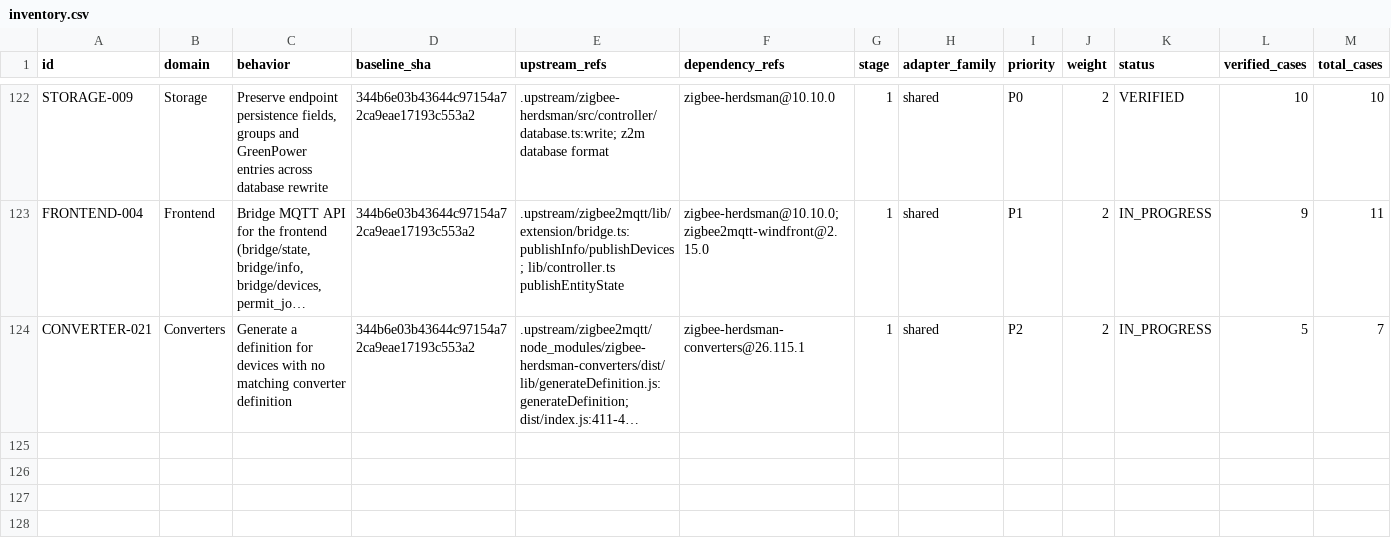
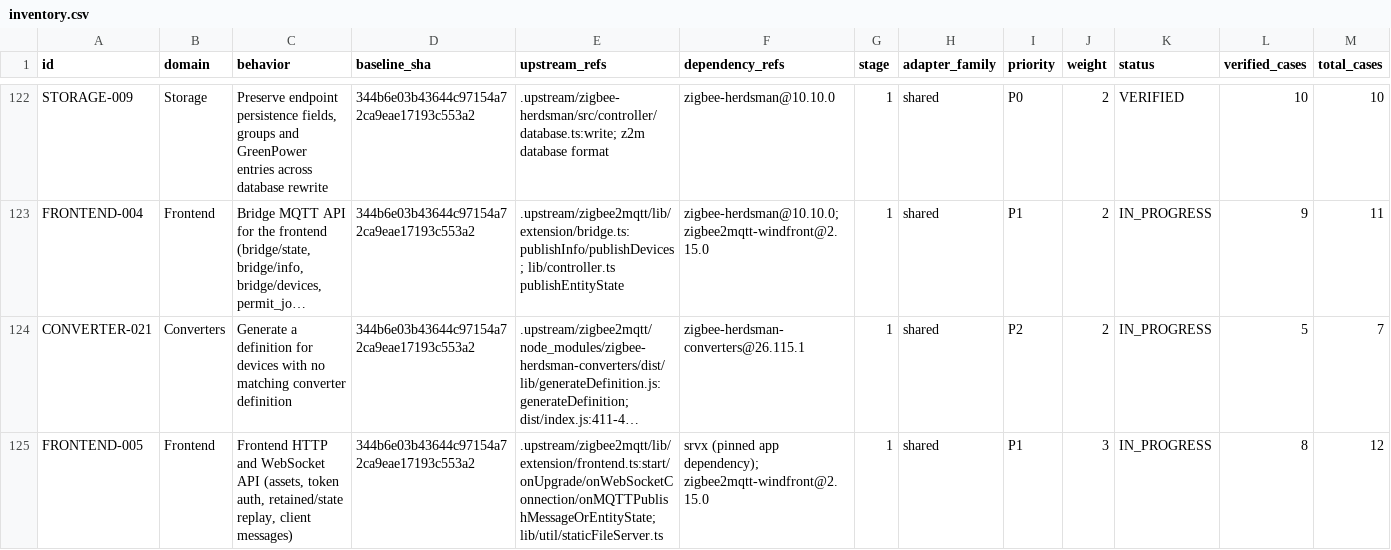
Before and after one commit to PriZZZrak/zigbee2mqtt-rs, a CSV file: docs/parity/inventory.csv, drawn as a sheet; only a part is shown, gaps mark what is left out; long unchanged cells end in …; rows hold the shown columns only; the diff names each change by its address in the sheet, - before the commit and + after, or states it on an @@ line.

Commit message:
feat(frontend): serve the frontend over HTTP and WebSocket
Add a dependency-free HTTP/1.1 + RFC 6455 server for the frontend extension: upstream frontend config keys (enabled/host/port/base_url/auth_token/disable_ui_serving), WebSocket at <base_url>/api with token auth closing 4401, retained message and device-state replay, live publish fan-out via a new MQTT PublishedEvent bus, client message forwarding to <base>/<topic>, and static asset serving with index resolution, brotli/gzip variants, no-store HTML and the srvx 404 page. A pinned static differential (real srvx reference, 4 cases) passes with all pins MATCH; Rust integration tests cover auth, replay, forwarding, base_url redirect and frame codecs. TLS/unix sockets, fragmentation and a Node WebSocket differential remain open.

```diff
--- a/docs/parity/inventory.csv
+++ b/docs/parity/inventory.csv
+row 125: FRONTEND-005 | Frontend | Frontend HTTP and WebSocket API (assets, token auth, retained/state replay, client messages) | 344b6e03b43644c97154a72ca9eae17193c553a2 | .upstream/zigbee2mqtt/lib/extension/frontend.ts:start/onUpgrade/onWebSocketConnection/onMQTTPublishMessageOrEntityState; lib/util/staticFileServer.ts | srvx (pinned app dependency); zigbee2mqtt-windfront@2.15.0 | 1 | shared | P1 | 3 | IN_PROGRESS | 8 | 12
```
Also changed, not shown: 18 other files.
